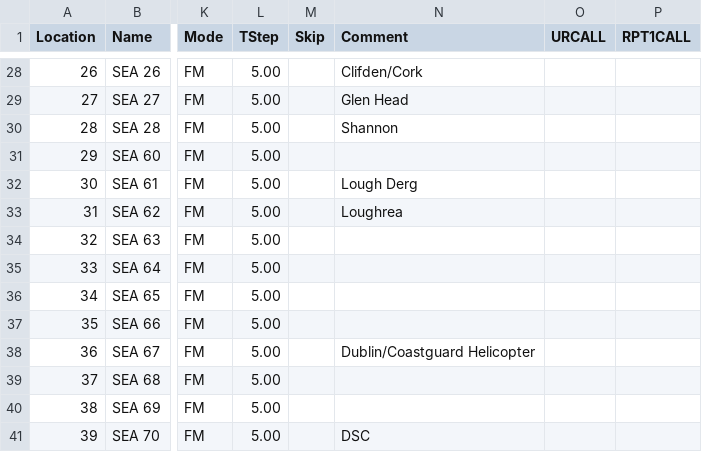
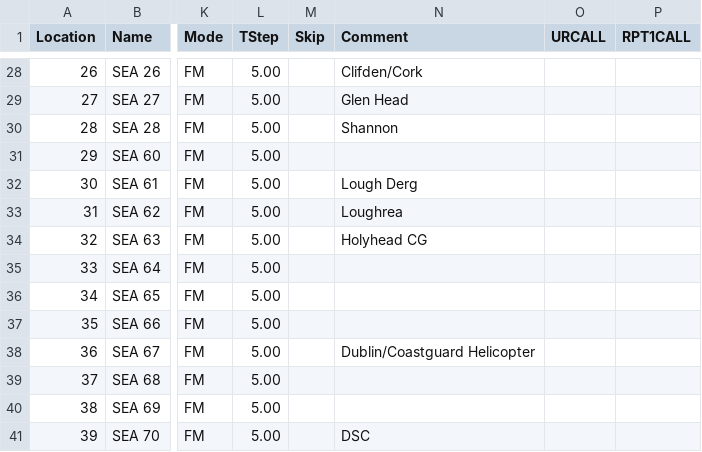
Before and after one commit to kronoc/chirp-stock-configs, a CSV file: EI Marine VHF Channels.csv, drawn as a sheet; only a part is shown, gaps mark what is left out; the diff names each change by its address in the sheet, - before the commit and + after, or states it on an @@ line.

Commit message:
adding holyhead

```diff
--- a/EI Marine VHF Channels.csv
+++ b/EI Marine VHF Channels.csv
-N34 (Comment): (empty)
+N34 (Comment): Holyhead CG
```
